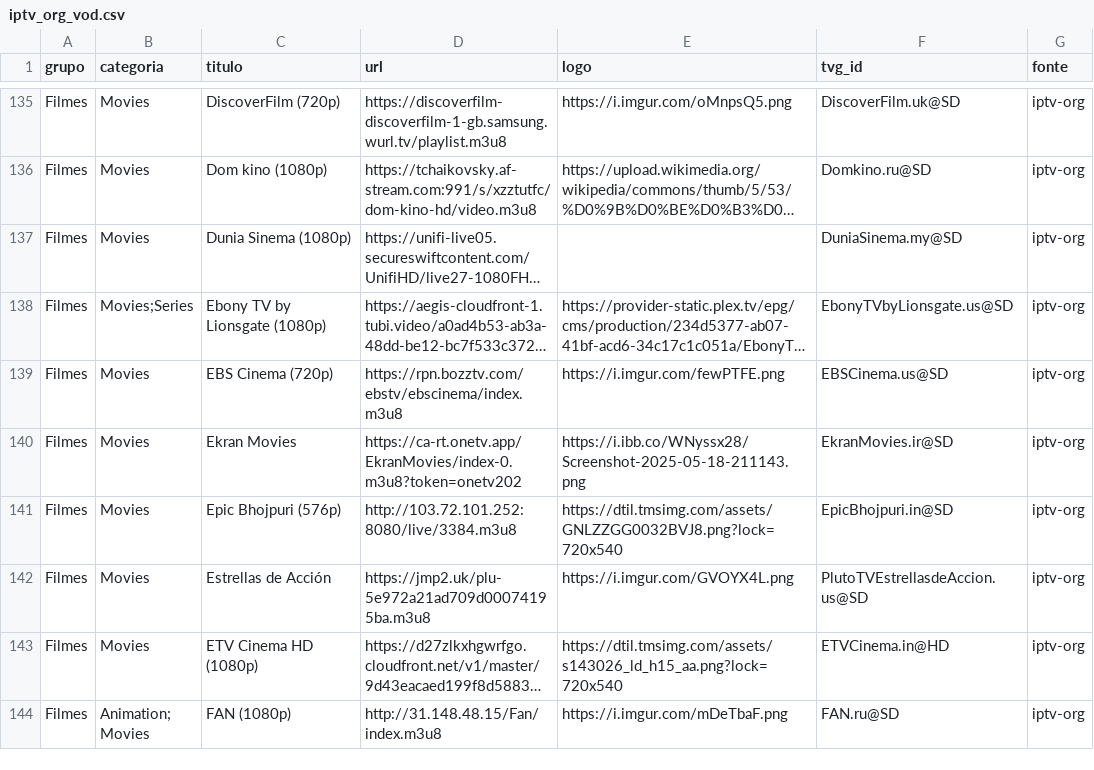
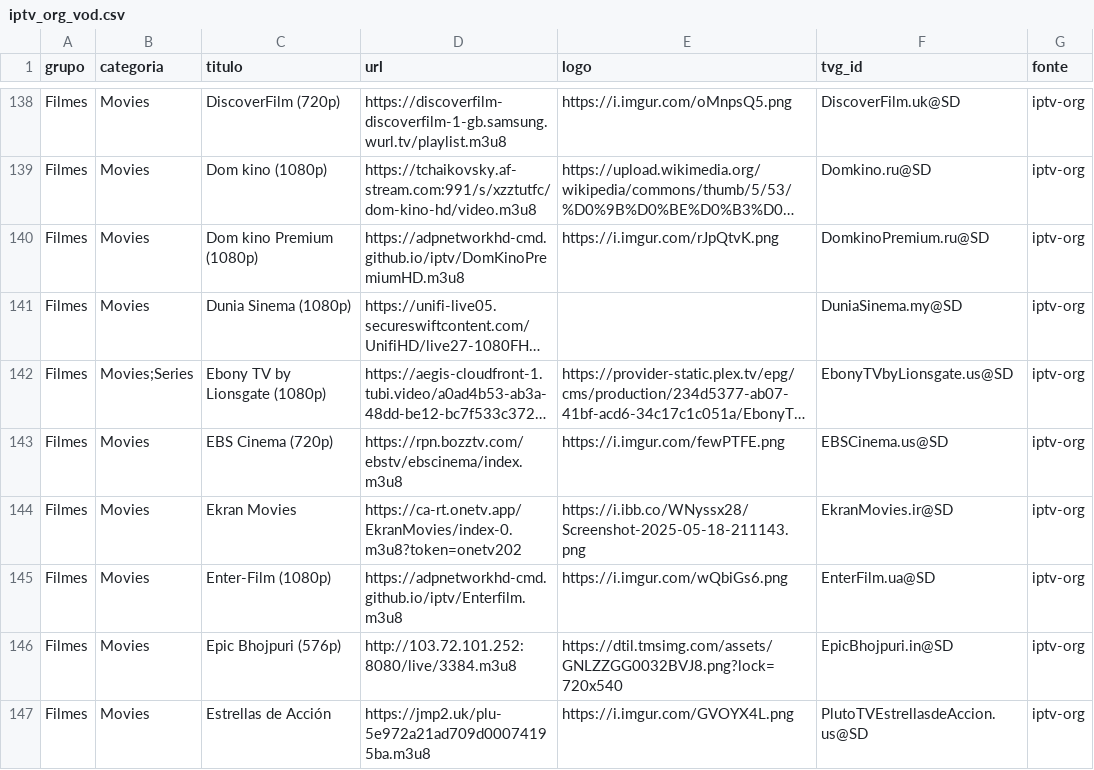
Before and after one commit to kaykewf13/animeout, a CSV file: sources/iptv_org_vod.csv, drawn as a sheet; only a part is shown, gaps mark what is left out; the shorter side is filled out with more unchanged rows; long unchanged cells end in …; the diff covers the shown part only; the diff names each change by its address in the sheet, - before the commit and + after, or states it on an @@ line.

```diff
--- a/sources/iptv_org_vod.csv
+++ b/sources/iptv_org_vod.csv
+row 140: Filmes | Movies | Dom kino Premium (1080p) | https://adpnetworkhd-cmd.github.io/iptv/DomKinoPremiumHD.m3u8 | https://i.imgur.com/rJpQtvK.png | DomkinoPremium.ru@SD | iptv-org
+row 145: Filmes | Movies | Enter-Film (1080p) | https://adpnetworkhd-cmd.github.io/iptv/Enterfilm.m3u8 | https://i.imgur.com/wQbiGs6.png | EnterFilm.ua@SD | iptv-org
```
Also changed, not shown: 7 added rows, 2 removed rows and 7 edited cells elsewhere in this file, 3 other files.
